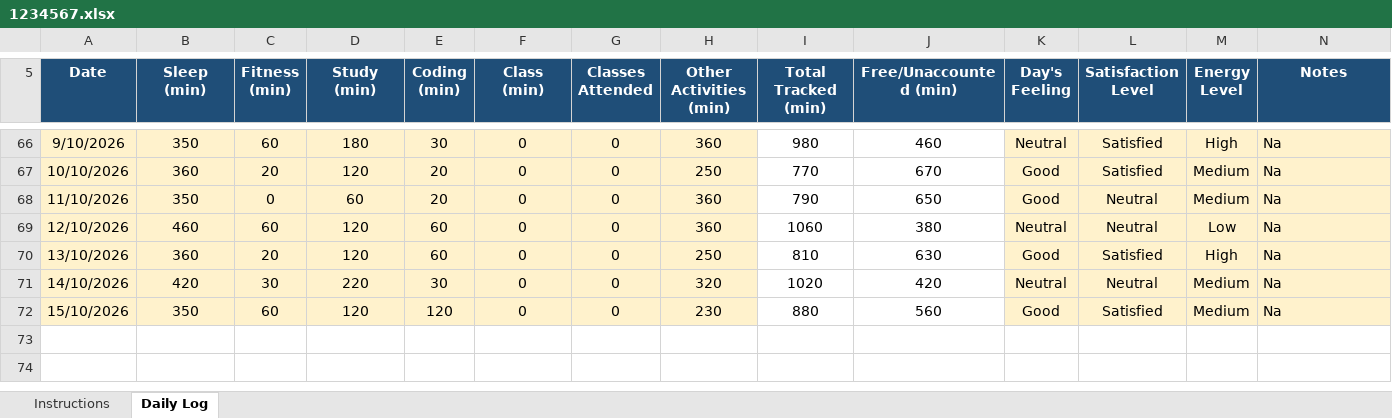
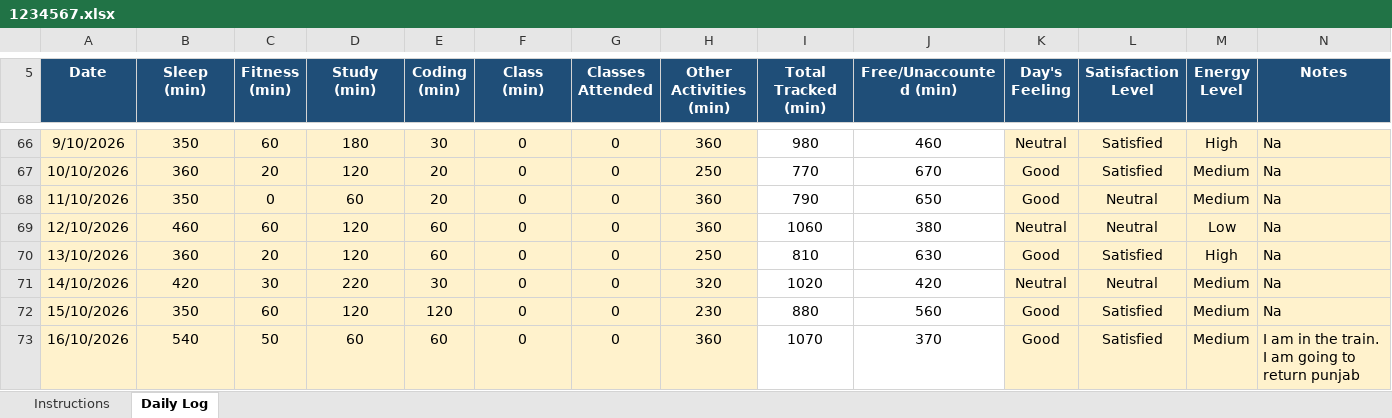
Before and after one commit to rohitkumar-4321/CAP776, an Excel workbook: 1234567.xlsx, sheet Daily Log, drawn as a sheet; only a part is shown, gaps mark what is left out; values as stored, in another font and other column widths than the file's, no borders; conditional formats not drawn; the diff names each change by its address in the sheet, - before the commit and + after, or states it on an @@ line.

Commit message:
16/10/2026

```diff
--- a/1234567.xlsx (sheet Daily Log)
+++ b/1234567.xlsx (sheet Daily Log)
+row 73: 16/10/2026 | 540 | 50 | 60 | 60 | 0 | 0 | 360 | 1070 | 370 | Good | Satisfied | Medium | I am in the train. I am going to return punjab
```
